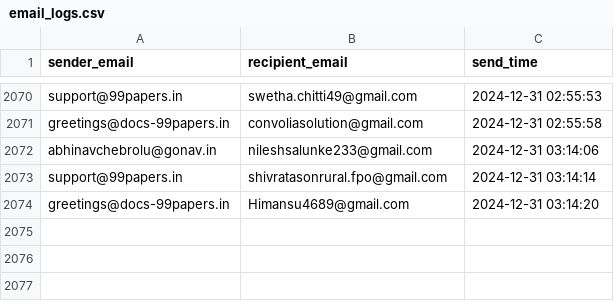
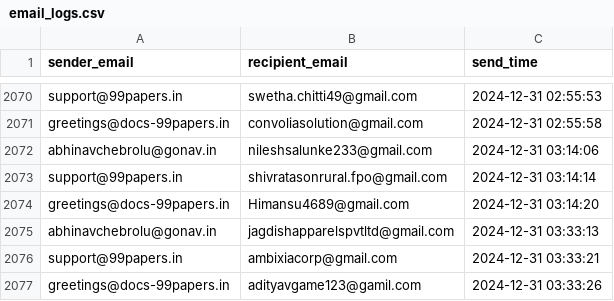
Before and after one commit to AbhinavChebrolu/99Papers-v2-singlerun, a CSV file: email_logs.csv, drawn as a sheet; only a part is shown, gaps mark what is left out.

```diff
--- a/email_logs.csv
+++ b/email_logs.csv
@@ -2074 +2074,4 @@ support@99papers.in,shivratasonrural.fpo@gmail.com,2024-12-31 03:14:14
 greetings@docs-99papers.in,Himansu4689@gmail.com,2024-12-31 03:14:20
+abhinavchebrolu@gonav.in,jagdishapparelspvtltd@gmail.com,2024-12-31 03:33:13
+support@99papers.in,ambixiacorp@gmail.com,2024-12-31 03:33:21
+greetings@docs-99papers.in,adityavgame123@gamil.com,2024-12-31 03:33:26
```
Also changed, not shown: Mailer.csv, daily_count_logs.csv, 1 other file.
